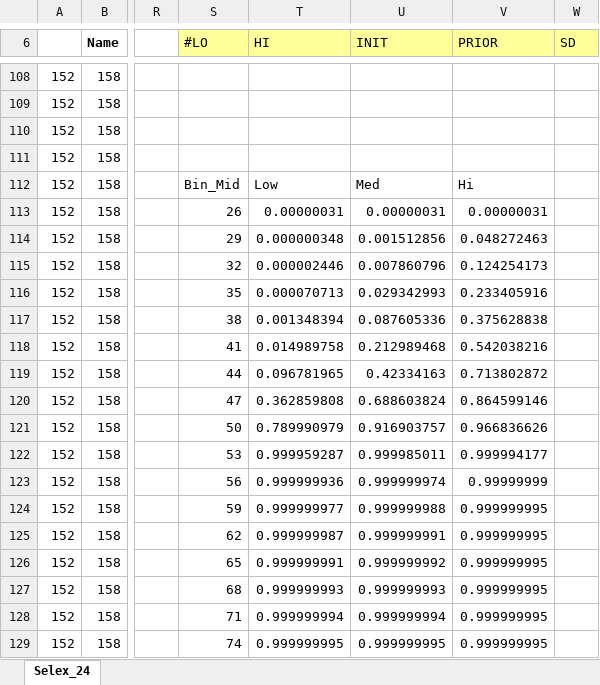
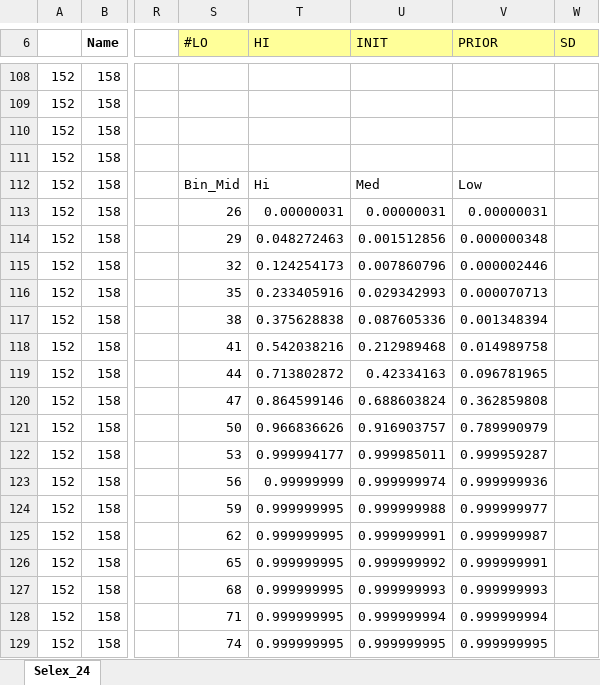
Before and after one commit to k-doering-NOAA/ssmse-afs, an Excel workbook: figures/selectivity_figure.xlsx, sheet Selex_24, drawn as a sheet; only a part is shown, gaps mark what is left out; values as stored, in another font and other column widths than the file's, no borders; charts and pictures not drawn; the diff covers the shown part only; the diff names each change by its address in the sheet, - before the commit and + after, or states it on an @@ line.

Commit message:
update selectivity figure

```diff
--- a/figures/selectivity_figure.xlsx (sheet Selex_24)
+++ b/figures/selectivity_figure.xlsx (sheet Selex_24)
-T112 (HI): Low
+T112 (HI): Hi
-V112 (PRIOR): Hi
+V112 (PRIOR): Low
-T114 (HI): 0.000000348
+T114 (HI): 0.048272463
-V114 (PRIOR): 0.048272463
+V114 (PRIOR): 0.000000348
-T115 (HI): 0.000002446
+T115 (HI): 0.124254173
-V115 (PRIOR): 0.124254173
+V115 (PRIOR): 0.000002446
-T116 (HI): 0.000070713
+T116 (HI): 0.233405916
-V116 (PRIOR): 0.233405916
+V116 (PRIOR): 0.000070713
-T117 (HI): 0.001348394
+T117 (HI): 0.375628838
-V117 (PRIOR): 0.375628838
+V117 (PRIOR): 0.001348394
-T118 (HI): 0.014989758
+T118 (HI): 0.542038216
-V118 (PRIOR): 0.542038216
+V118 (PRIOR): 0.014989758
-T119 (HI): 0.096781965
+T119 (HI): 0.713802872
-V119 (PRIOR): 0.713802872
+V119 (PRIOR): 0.096781965
-T120 (HI): 0.362859808
+T120 (HI): 0.864599146
-V120 (PRIOR): 0.864599146
+V120 (PRIOR): 0.362859808
-T121 (HI): 0.789990979
+T121 (HI): 0.966836626
-V121 (PRIOR): 0.966836626
+V121 (PRIOR): 0.789990979
-T122 (HI): 0.999959287
+T122 (HI): 0.999994177
-V122 (PRIOR): 0.999994177
+V122 (PRIOR): 0.999959287
-T123 (HI): 0.999999936
+T123 (HI): 0.99999999
-V123 (PRIOR): 0.99999999
+V123 (PRIOR): 0.999999936
-T124 (HI): 0.999999977
+T124 (HI): 0.999999995
-V124 (PRIOR): 0.999999995
+V124 (PRIOR): 0.999999977
-T125 (HI): 0.999999987
+T125 (HI): 0.999999995
-V125 (PRIOR): 0.999999995
+V125 (PRIOR): 0.999999987
-T126 (HI): 0.999999991
+T126 (HI): 0.999999995
-V126 (PRIOR): 0.999999995
+V126 (PRIOR): 0.999999991
-T127 (HI): 0.999999993
+T127 (HI): 0.999999995
-V127 (PRIOR): 0.999999995
+V127 (PRIOR): 0.999999993
-T128 (HI): 0.999999994
+T128 (HI): 0.999999995
-V128 (PRIOR): 0.999999995
+V128 (PRIOR): 0.999999994
```
Also changed, not shown: 6 edited cells elsewhere in this sheet, charts or pictures.
